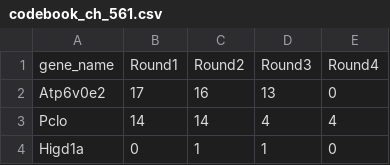
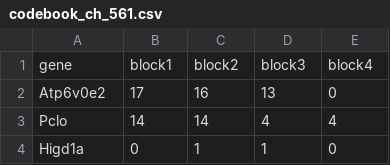
Before and after one commit to CaiGroup/SeqFISHSyndromeDecoding.jl, a CSV file: example_data/codebook_ch_561.csv, drawn as a sheet; only a part is shown; removed rows and columns are numbered as before the commit, all else as after; the diff names each change by its address in the sheet, - before the commit and + after, or states it on an @@ line.

Commit message:
update example & docstrings

```diff
--- a/example_data/codebook_ch_561.csv
+++ b/example_data/codebook_ch_561.csv
-row 1: gene_name | Round1 | Round2 | Round3 | Round4
+row 1: gene | block1 | block2 | block3 | block4
```
Also changed, not shown: 6 other files.
